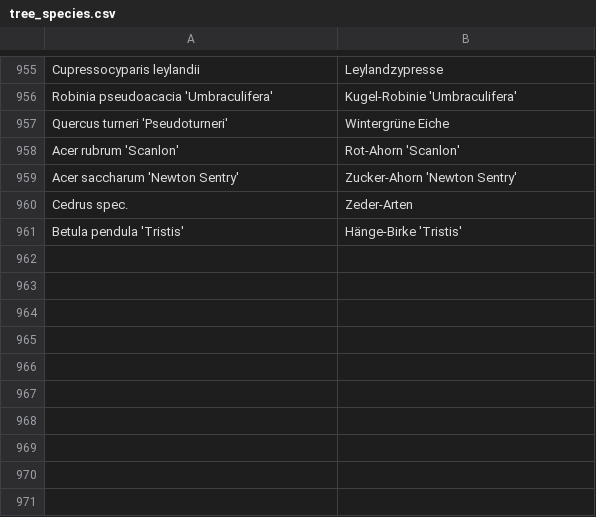
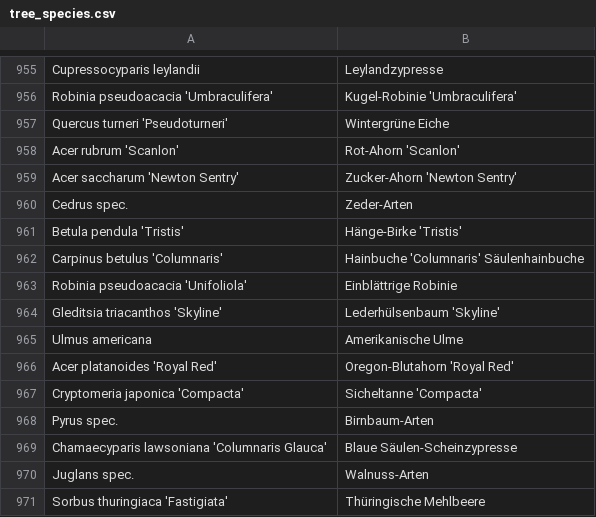
Before and after one commit to oklabflensburg/open-trees-map, a CSV file: data/tree_species.csv, drawn as a sheet; only a part is shown, gaps mark what is left out; the diff names each change by its address in the sheet, - before the commit and + after, or states it on an @@ line.

Commit message:
Update tree_species.csv

```diff
--- a/data/tree_species.csv
+++ b/data/tree_species.csv
+row 962: Carpinus betulus 'Columnaris' | Hainbuche 'Columnaris' Säulenhainbuche
+row 963: Robinia pseudoacacia 'Unifoliola' | Einblättrige Robinie
+row 964: Gleditsia triacanthos 'Skyline' | Lederhülsenbaum 'Skyline'
+row 965: Ulmus americana | Amerikanische Ulme
+row 966: Acer platanoides 'Royal Red' | Oregon-Blutahorn 'Royal Red'
+row 967: Cryptomeria japonica 'Compacta' | Sicheltanne 'Compacta'
+row 968: Pyrus spec. | Birnbaum-Arten
+row 969: Chamaecyparis lawsoniana 'Columnaris Glauca' | Blaue Säulen-Scheinzypresse
+row 970: Juglans spec. | Walnuss-Arten
+row 971: Sorbus thuringiaca 'Fastigiata' | Thüringische Mehlbeere
```
